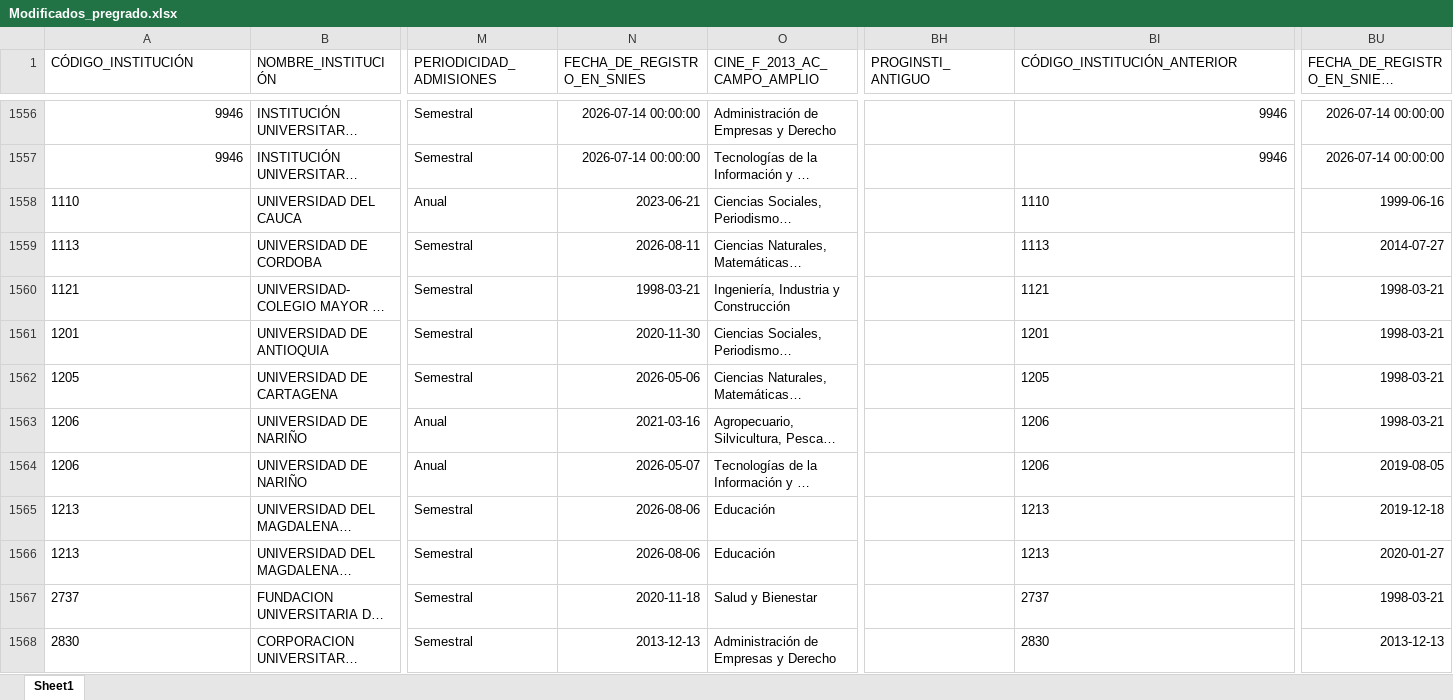
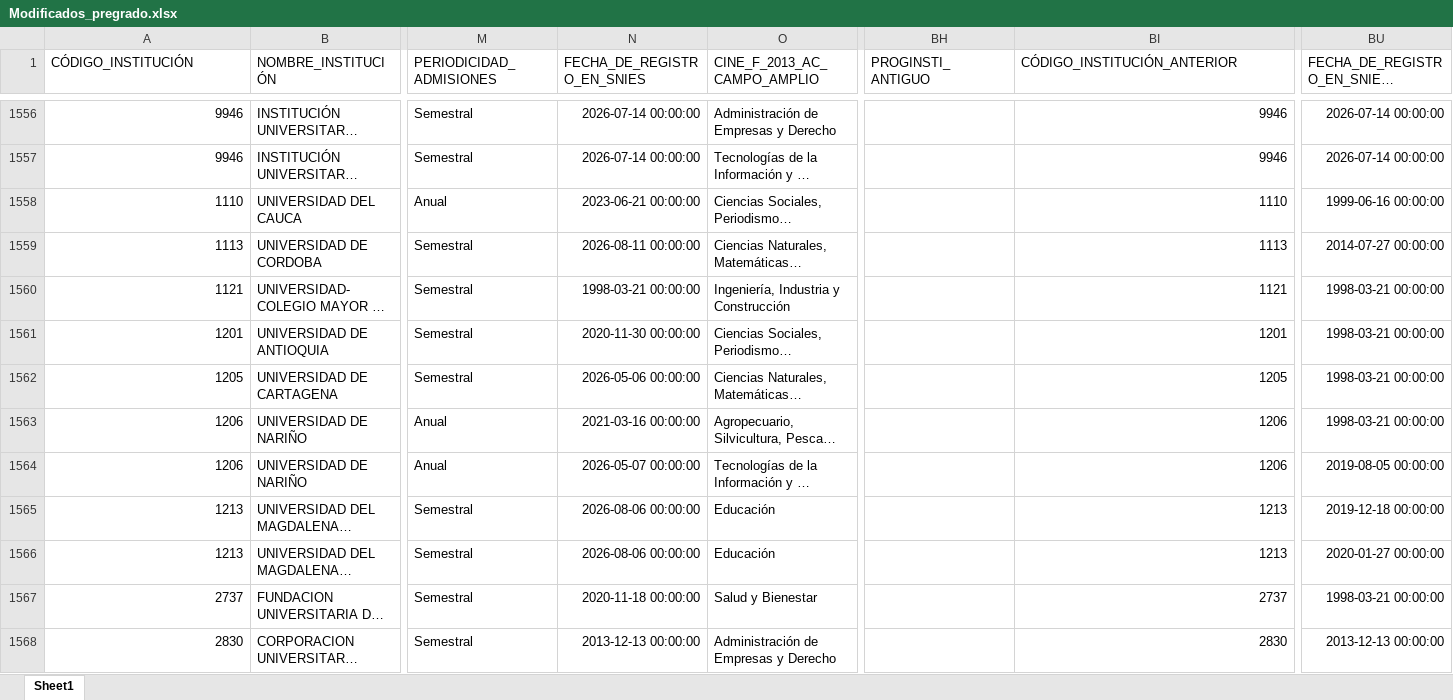
Before and after one commit to hasuarez32/snies-monitor-pbi, an Excel workbook: data/novedades/Modificados_pregrado.xlsx, sheet Sheet1, drawn as a sheet; only a part is shown, gaps mark what is left out; long unchanged cells end in …; values as stored, in another font and other column widths than the file's, no borders; the diff covers the shown part only; the diff names each change by its address in the sheet, - before the commit and + after, or states it on an @@ line.

Commit message:
snies: 2026-09-14

```diff
--- a/data/novedades/Modificados_pregrado.xlsx (sheet Sheet1)
+++ b/data/novedades/Modificados_pregrado.xlsx (sheet Sheet1)
-A1558:A1568 alignment: left
+A1558:A1568 alignment: right
-N1558 (FECHA_DE_REGISTRO_EN_SNIES): 2023-06-21
+N1558 (FECHA_DE_REGISTRO_EN_SNIES): 2023-06-21 00:00:00
-BI1558:BI1568 alignment: left
+BI1558:BI1568 alignment: right
-BU1558: 1999-06-16
+BU1558: 1999-06-16 00:00:00
-N1559 (FECHA_DE_REGISTRO_EN_SNIES): 2026-08-11
+N1559 (FECHA_DE_REGISTRO_EN_SNIES): 2026-08-11 00:00:00
-BU1559: 2014-07-27
+BU1559: 2014-07-27 00:00:00
-N1560 (FECHA_DE_REGISTRO_EN_SNIES): 1998-03-21
+N1560 (FECHA_DE_REGISTRO_EN_SNIES): 1998-03-21 00:00:00
-BU1560:BU1563: 1998-03-21
+BU1560:BU1563: 1998-03-21 00:00:00
-N1561 (FECHA_DE_REGISTRO_EN_SNIES): 2020-11-30
+N1561 (FECHA_DE_REGISTRO_EN_SNIES): 2020-11-30 00:00:00
-N1562 (FECHA_DE_REGISTRO_EN_SNIES): 2026-05-06
+N1562 (FECHA_DE_REGISTRO_EN_SNIES): 2026-05-06 00:00:00
-N1563 (FECHA_DE_REGISTRO_EN_SNIES): 2021-03-16
+N1563 (FECHA_DE_REGISTRO_EN_SNIES): 2021-03-16 00:00:00
-N1564 (FECHA_DE_REGISTRO_EN_SNIES): 2026-05-07
+N1564 (FECHA_DE_REGISTRO_EN_SNIES): 2026-05-07 00:00:00
-BU1564: 2019-08-05
+BU1564: 2019-08-05 00:00:00
-N1565:N1566 (FECHA_DE_REGISTRO_EN_SNIES): 2026-08-06
+N1565:N1566 (FECHA_DE_REGISTRO_EN_SNIES): 2026-08-06 00:00:00
-BU1565: 2019-12-18
+BU1565: 2019-12-18 00:00:00
-BU1566: 2020-01-27
+BU1566: 2020-01-27 00:00:00
-N1567 (FECHA_DE_REGISTRO_EN_SNIES): 2020-11-18
+N1567 (FECHA_DE_REGISTRO_EN_SNIES): 2020-11-18 00:00:00
-BU1567: 1998-03-21
+BU1567: 1998-03-21 00:00:00
-N1568 (FECHA_DE_REGISTRO_EN_SNIES): 2013-12-13
+N1568 (FECHA_DE_REGISTRO_EN_SNIES): 2013-12-13 00:00:00
-BU1568: 2013-12-13
+BU1568: 2013-12-13 00:00:00
```
Also changed, not shown: 12 added rows, 2 edited cells and cell formats elsewhere in this sheet, data/novedades/Inactivos_pregrado.xlsx, data/novedades/Nuevos_pregrado.xlsx, 3 other files.
